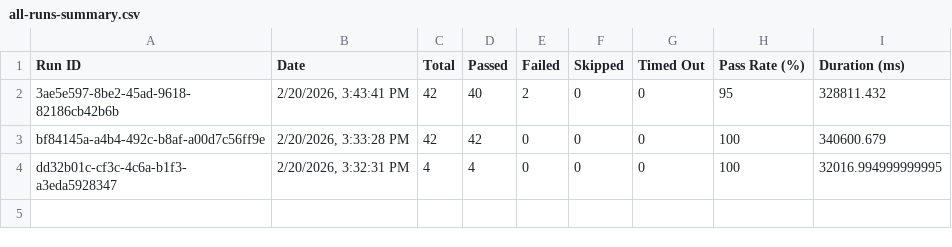
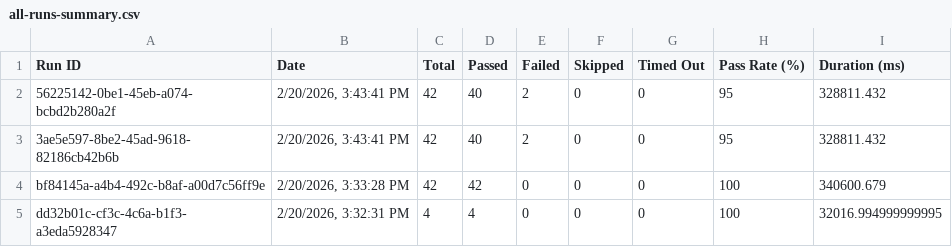
Before and after one commit to saira-uwc/Shunyalabs_console, a CSV file: docs/exports/all-runs-summary.csv, drawn as a sheet; the diff names each change by its address in the sheet, - before the commit and + after, or states it on an @@ line.

```diff
--- a/docs/exports/all-runs-summary.csv
+++ b/docs/exports/all-runs-summary.csv
+row 2: 56225142-0be1-45eb-a074-bcbd2b280a2f | 2/20/2026, 3:43:41 PM | 42 | 40 | 2 | 0 | 0 | 95 | 328811.432
```
Also changed, not shown: 5 other files.
